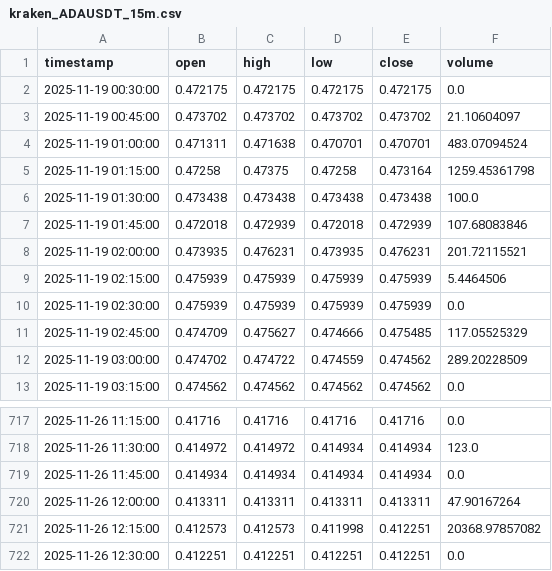
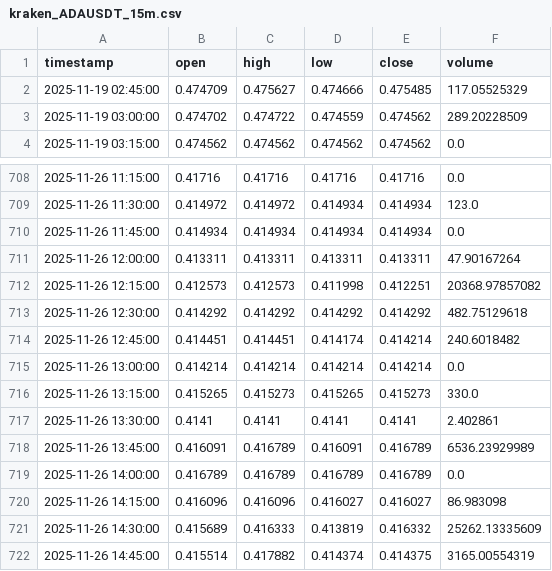
Before and after one commit to cisarik/exhaustion-bot, a CSV file: data/kraken_ADAUSDT_15m.csv, drawn as a sheet; only a part is shown, gaps mark what is left out.

```diff
--- a/data/kraken_ADAUSDT_15m.csv
+++ b/data/kraken_ADAUSDT_15m.csv
@@ -1,11 +1,2 @@
 timestamp,open,high,low,close,volume
-2025-11-19 00:30:00,0.472175,0.472175,0.472175,0.472175,0.0
-2025-11-19 00:45:00,0.473702,0.473702,0.473702,0.473702,21.10604097
-2025-11-19 01:00:00,0.471311,0.471638,0.470701,0.470701,483.07094524
-2025-11-19 01:15:00,0.47258,0.47375,0.47258,0.473164,1259.45361798
-2025-11-19 01:30:00,0.473438,0.473438,0.473438,0.473438,100.0
-2025-11-19 01:45:00,0.472018,0.472939,0.472018,0.472939,107.68083846
-2025-11-19 02:00:00,0.473935,0.476231,0.473935,0.476231,201.72115521
-2025-11-19 02:15:00,0.475939,0.475939,0.475939,0.475939,5.4464506
-2025-11-19 02:30:00,0.475939,0.475939,0.475939,0.475939,0.0
 2025-11-19 02:45:00,0.474709,0.475627,0.474666,0.475485,117.05525329
@@ -721,2 +712,11 @@ timestamp,open,high,low,close,volume
 2025-11-26 12:15:00,0.412573,0.412573,0.411998,0.412251,20368.97857082
-2025-11-26 12:30:00,0.412251,0.412251,0.412251,0.412251,0.0
+2025-11-26 12:30:00,0.414292,0.414292,0.414292,0.414292,482.75129618
+2025-11-26 12:45:00,0.414451,0.414451,0.414174,0.414214,240.6018482
+2025-11-26 13:00:00,0.414214,0.414214,0.414214,0.414214,0.0
+2025-11-26 13:15:00,0.415265,0.415273,0.415265,0.415273,330.0
+2025-11-26 13:30:00,0.4141,0.4141,0.4141,0.4141,2.402861
+2025-11-26 13:45:00,0.416091,0.416789,0.416091,0.416789,6536.23929989
+2025-11-26 14:00:00,0.416789,0.416789,0.416789,0.416789,0.0
+2025-11-26 14:15:00,0.416096,0.416096,0.416027,0.416027,86.983098
+2025-11-26 14:30:00,0.415689,0.416333,0.413819,0.416332,25262.13335609
+2025-11-26 14:45:00,0.415514,0.417882,0.414374,0.414375,3165.00554319
```
Also changed, not shown: 4 other files.
